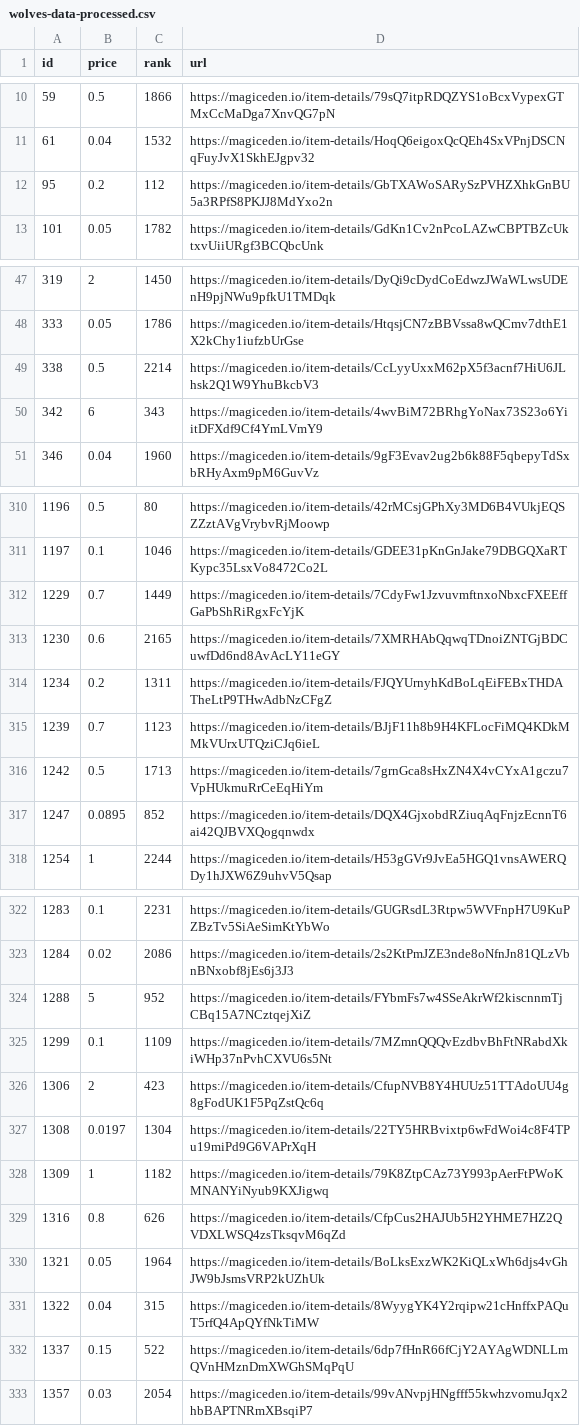
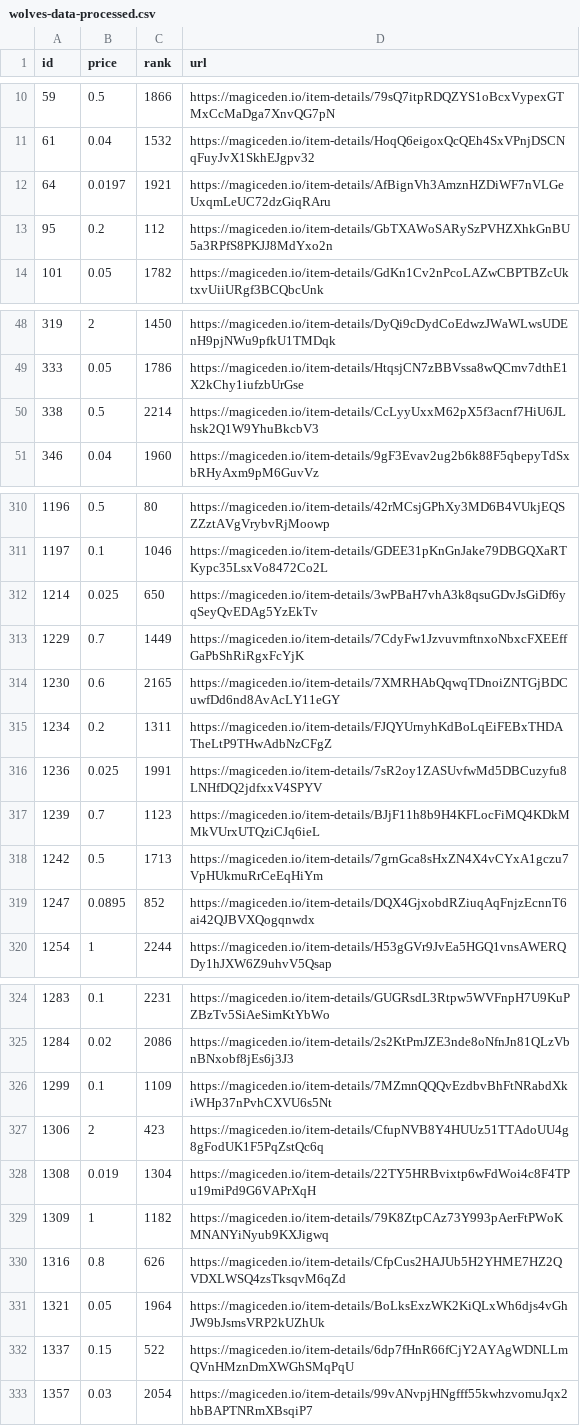
Before and after one commit to braposo/magiceden-wolves-monitor, a CSV file: wolves-data-processed.csv, drawn as a sheet; only a part is shown, gaps mark what is left out; the diff covers the shown part only.

Commit message:
Flat: latest data (2021-10-30T22:14:25.714Z) {   "date": "2021-10-30T22:14:25.714Z",   "files": [     {       "name": "wolves-data-processed.csv",       "deltaBytes": 10,       "source": "https://api-mainnet.magiceden.io/rpc/getListedNFTsByQuery?q=%7B%22%24match%22%3A%7B%22collectionSymbol%22%3A%22wolves_of_sol_street%22%7D%2C%22%24sort%22%3A%7B%22takerAmount%22%3A1%2C%22createdAt%22%3A-1%7D%7D"     },     {       "name": "wolves-data.json",       "deltaBytes": -1959,       "source": "https://api-mainnet.magiceden.io/rpc/getListedNFTsByQuery?q=%7B%22%24match%22%3A%7B%22collectionSymbol%22%3A%22wolves_of_sol_street%22%7D%2C%22%24sort%22%3A%7B%22takerAmount%22%3A1%2C%22createdAt%22%3A-1%7D%7D"     }   ] }

```diff
--- a/wolves-data-processed.csv
+++ b/wolves-data-processed.csv
@@ -11,2 +11,3 @@ id,price,rank,url
 61,0.04,1532,https://magiceden.io/item-details/HoqQ6eigoxQcQEh4SxVPnjDSCNqFuyJvX1SkhEJgpv32
+64,0.0197,1921,https://magiceden.io/item-details/AfBignVh3AmznHZDiWF7nVLGeUxqmLeUC72dzGiqRAru
 95,0.2,112,https://magiceden.io/item-details/GbTXAWoSARySzPVHZXhkGnBU5a3RPfS8PKJJ8MdYxo2n
@@ -49,3 +50,2 @@ id,price,rank,url
 338,0.5,2214,https://magiceden.io/item-details/CcLyyUxxM62pX5f3acnf7HiU6JLhsk2Q1W9YhuBkcbV3
-342,6,343,https://magiceden.io/item-details/4wvBiM72BRhgYoNax73S23o6YiitDFXdf9Cf4YmLVmY9
 346,0.04,1960,https://magiceden.io/item-details/9gF3Evav2ug2b6k88F5qbepyTdSxbRHyAxm9pM6GuvVz
@@ -311,2 +311,3 @@ id,price,rank,url
 1197,0.1,1046,https://magiceden.io/item-details/GDEE31pKnGnJake79DBGQXaRTKypc35LsxVo8472Co2L
+1214,0.025,650,https://magiceden.io/item-details/3wPBaH7vhA3k8qsuGDvJsGiDf6yqSeyQvEDAg5YzEkTv
 1229,0.7,1449,https://magiceden.io/item-details/7CdyFw1JzvuvmftnxoNbxcFXEEffGaPbShRiRgxFcYjK
@@ -314,2 +315,3 @@ id,price,rank,url
 1234,0.2,1311,https://magiceden.io/item-details/FJQYUrnyhKdBoLqEiFEBxTHDATheLtP9THwAdbNzCFgZ
+1236,0.025,1991,https://magiceden.io/item-details/7sR2oy1ZASUvfwMd5DBCuzyfu8LNHfDQ2jdfxxV4SPYV
 1239,0.7,1123,https://magiceden.io/item-details/BJjF11h8b9H4KFLocFiMQ4KDkMMkVUrxUTQziCJq6ieL
@@ -323,6 +325,5 @@ id,price,rank,url
 1284,0.02,2086,https://magiceden.io/item-details/2s2KtPmJZE3nde8oNfnJn81QLzVbnBNxobf8jEs6j3J3
-1288,5,952,https://magiceden.io/item-details/FYbmFs7w4SSeAkrWf2kiscnnmTjCBq15A7NCztqejXiZ
 1299,0.1,1109,https://magiceden.io/item-details/7MZmnQQQvEzdbvBhFtNRabdXkiWHp37nPvhCXVU6s5Nt
 1306,2,423,https://magiceden.io/item-details/CfupNVB8Y4HUUz51TTAdoUU4g8gFodUK1F5PqZstQc6q
-1308,0.0197,1304,https://magiceden.io/item-details/22TY5HRBvixtp6wFdWoi4c8F4TPu19miPd9G6VAPrXqH
+1308,0.019,1304,https://magiceden.io/item-details/22TY5HRBvixtp6wFdWoi4c8F4TPu19miPd9G6VAPrXqH
 1309,1,1182,https://magiceden.io/item-details/79K8ZtpCAz73Y993pAerFtPWoKMNANYiNyub9KXJigwq
@@ -330,3 +331,2 @@ id,price,rank,url
 1321,0.05,1964,https://magiceden.io/item-details/BoLksExzWK2KiQLxWh6djs4vGhJW9bJsmsVRP2kUZhUk
-1322,0.04,315,https://magiceden.io/item-details/8WyygYK4Y2rqipw21cHnffxPAQuT5rfQ4ApQYfNkTiMW
 1337,0.15,522,https://magiceden.io/item-details/6dp7fHnR66fCjY2AYAgWDNLLmQVnHMznDmXWGhSMqPqU
```
Also changed, not shown: 3 added rows and 3 removed rows elsewhere in this file, 1 other file.
